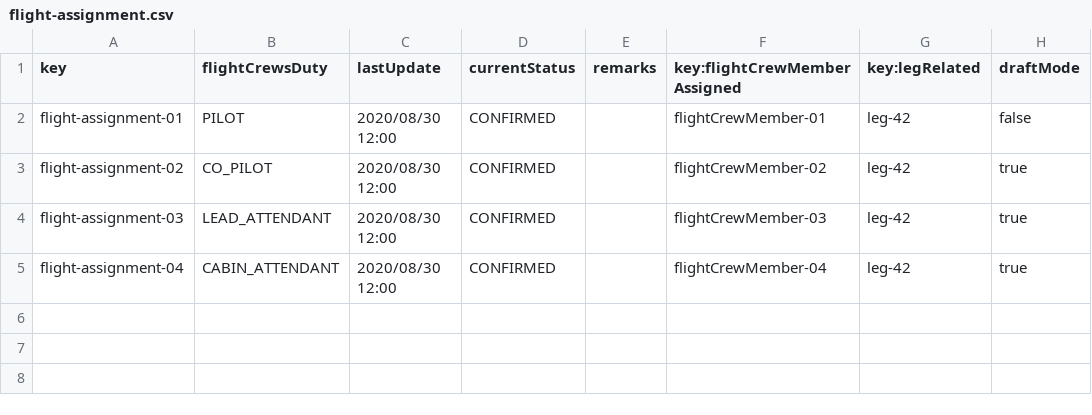
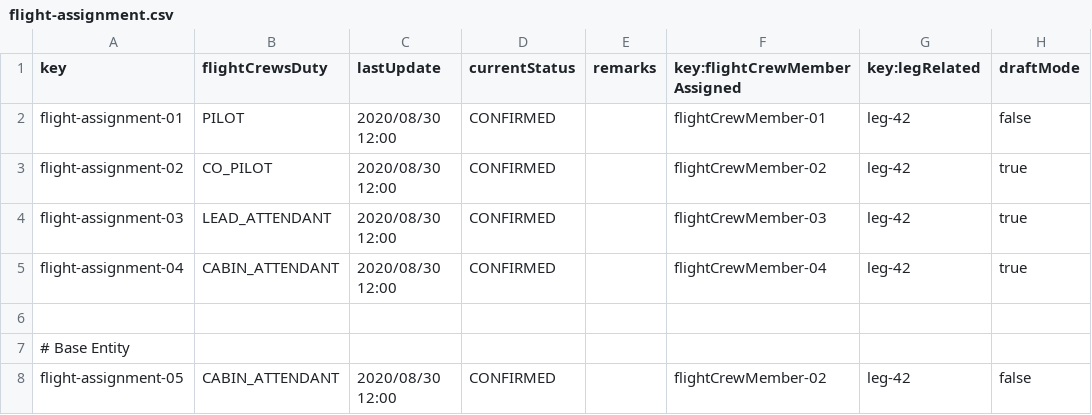
Before and after one commit to Cristinafernandezchica/Acme-ANS, a CSV file: src/main/resources/WEB-INF/data/sample/flight-assignment.csv, drawn as a sheet; the diff names each change by its address in the sheet, - before the commit and + after, or states it on an @@ line.

Commit message:
fix(flight-assignment): 🐛 Remove unused FCM check and update sample data
* Removed the check for original flight crew member assignment in `FlightAssignmentPublishService`.
* Updated sample CSV files for flight assignments, flight crew members, and legs to include new entries.
* Ensured data consistency and improved test coverage for flight assignment scenarios.

```diff
--- a/src/main/resources/WEB-INF/data/sample/flight-assignment.csv
+++ b/src/main/resources/WEB-INF/data/sample/flight-assignment.csv
+row 6: (empty)
+row 7: # Base Entity
+row 8: flight-assignment-05 | CABIN_ATTENDANT | 2020/08/30 12:00 | CONFIRMED |  | flightCrewMember-02 | leg-42 | false
```
Also changed, not shown: src/main/resources/WEB-INF/data/sample/flight-crew-member.csv, src/main/resources/WEB-INF/data/sample/flight.csv, 2 other files.
